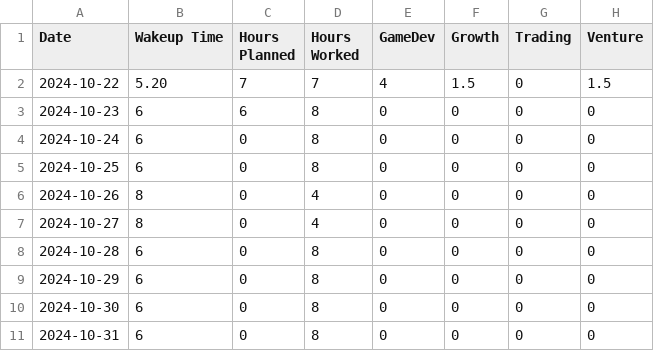
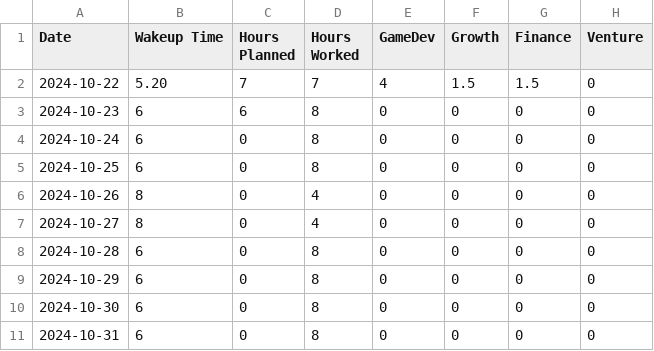
Before and after one commit to primefragment/Journal_01, a CSV file: data/daily_journal_01.csv, drawn as a sheet.

Commit message:
22nd Oct updated.

```diff
--- a/data/daily_journal_01.csv
+++ b/data/daily_journal_01.csv
@@ -1,3 +1,3 @@
-Date,Wakeup Time,Hours Planned,Hours Worked,GameDev,Growth,Trading,Venture
-2024-10-22,5.20,7,7,4,1.5,0,1.5
+Date,Wakeup Time,Hours Planned,Hours Worked,GameDev,Growth,Finance,Venture
+2024-10-22,5.20,7,7,4,1.5,1.5,0
 2024-10-23,6,6,8,0,0,0,0
```
